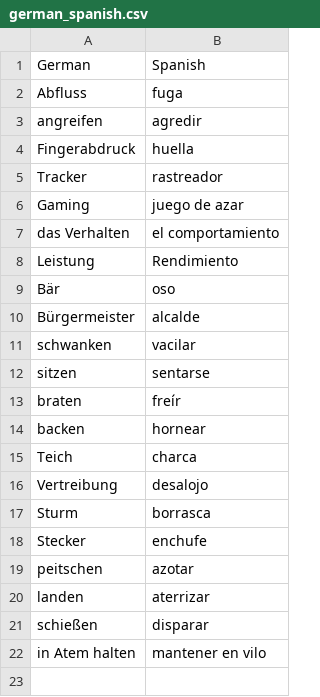
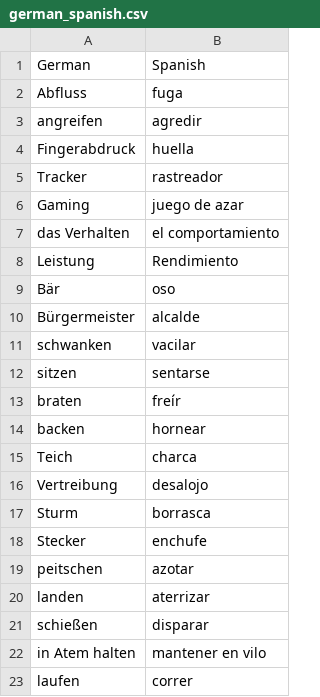
Before and after one commit to nwulkow/personalized_vocab_coach, a CSV file: word_lists/german_spanish.csv, drawn as a sheet; the diff names each change by its address in the sheet, - before the commit and + after, or states it on an @@ line.

```diff
--- a/word_lists/german_spanish.csv
+++ b/word_lists/german_spanish.csv
+row 23: laufen | correr
```
Also changed, not shown: 5 other files.
